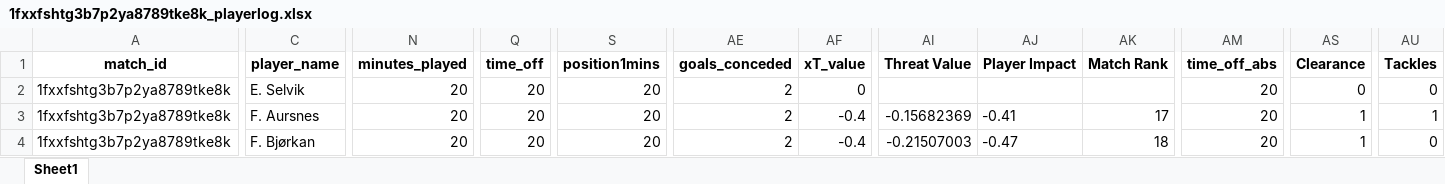
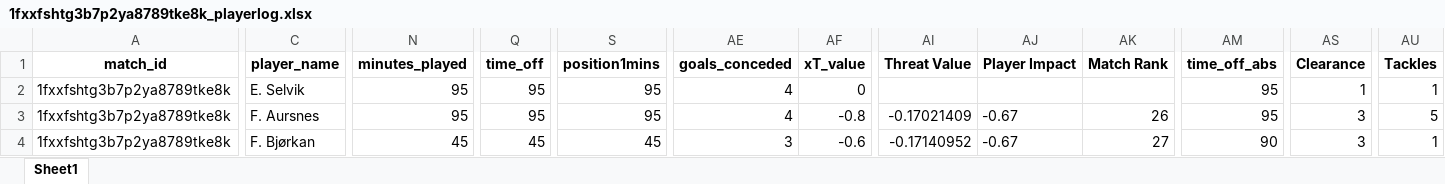
Before and after one commit to WTAnalysis/bnc, an Excel workbook: bnc-streamlit-app/data/points/1fxxfshtg3b7p2ya8789tke8k_playerlog.xlsx, sheet Sheet1, drawn as a sheet; only a part is shown, gaps mark what is left out; values as stored, in another font and other column widths than the file's, no borders; the diff covers the shown part only; the diff names each change by its address in the sheet, - before the commit and + after, or states it on an @@ line.

Commit message:
Add points for 1fxxfshtg3b7p2ya8789tke8k_playerlog

```diff
--- a/bnc-streamlit-app/data/points/1fxxfshtg3b7p2ya8789tke8k_playerlog.xlsx (sheet Sheet1)
+++ b/bnc-streamlit-app/data/points/1fxxfshtg3b7p2ya8789tke8k_playerlog.xlsx (sheet Sheet1)
-N2:N3 (minutes_played): 20
+N2:N3 (minutes_played): 95
-Q2:Q3 (time_off): 20
+Q2:Q3 (time_off): 95
-S2:S3 (position1mins): 20
+S2:S3 (position1mins): 95
-AE2:AE3 (goals_conceded): 2
+AE2:AE3 (goals_conceded): 4
-AM2:AM3 (time_off_abs): 20
+AM2:AM3 (time_off_abs): 95
-AS2 (Clearance): 0
+AS2 (Clearance): 1
-AU2 (Tackles): 0
+AU2 (Tackles): 1
-AF3 (xT_value): -0.4
+AF3 (xT_value): -0.8
-AI3 (Threat Value): -0.15682369
+AI3 (Threat Value): -0.17021409
-AJ3 (Player Impact): -0.41
+AJ3 (Player Impact): -0.67
-AK3 (Match Rank): 17
+AK3 (Match Rank): 26
-AS3:AS4 (Clearance): 1
+AS3:AS4 (Clearance): 3
-AU3 (Tackles): 1
+AU3 (Tackles): 5
-N4 (minutes_played): 20
+N4 (minutes_played): 45
-Q4 (time_off): 20
+Q4 (time_off): 45
-S4 (position1mins): 20
+S4 (position1mins): 45
-AE4 (goals_conceded): 2
+AE4 (goals_conceded): 3
-AF4 (xT_value): -0.4
+AF4 (xT_value): -0.6
-AI4 (Threat Value): -0.21507003
+AI4 (Threat Value): -0.17140952
-AJ4 (Player Impact): -0.47
+AJ4 (Player Impact): -0.67
-AK4 (Match Rank): 18
+AK4 (Match Rank): 27
-AM4 (time_off_abs): 20
+AM4 (time_off_abs): 90
-AU4 (Tackles): 0
+AU4 (Tackles): 1
```
Also changed, not shown: 10 added rows and 291 edited cells elsewhere in this sheet.
